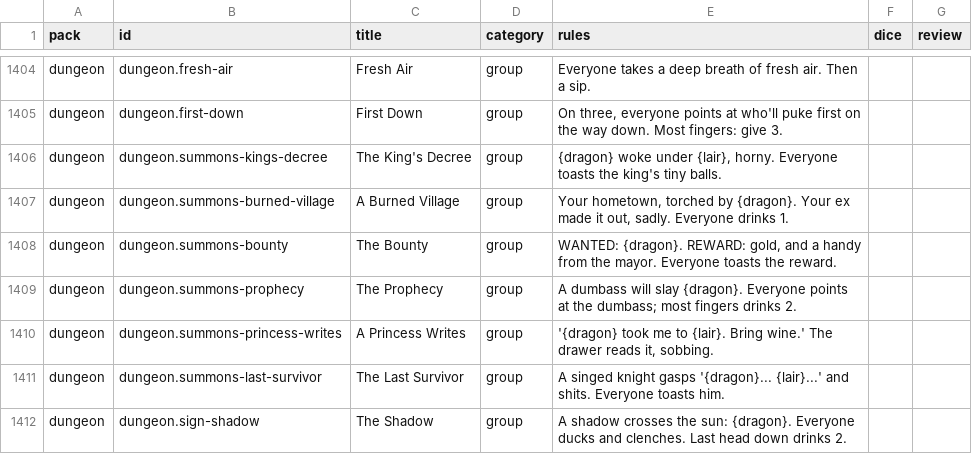
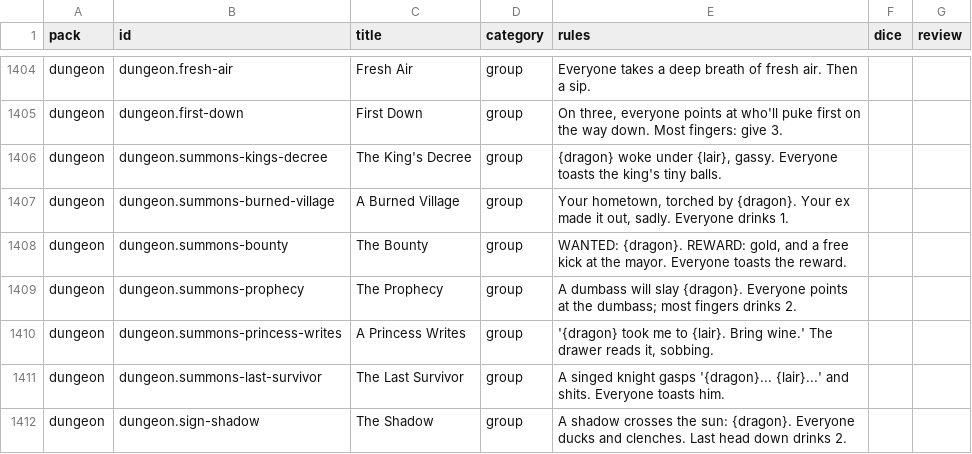
Before and after one commit to spencerdavis226/side-quest, a CSV file: docs/card-review.csv, drawn as a sheet; only a part is shown, gaps mark what is left out; the diff covers the shown part only.

```diff
--- a/docs/card-review.csv
+++ b/docs/card-review.csv
@@ -1405,5 +1405,5 @@ pack,id,title,category,rules,dice,review
 "dungeon","dungeon.first-down","First Down","group","On three, everyone points at who'll puke first on the way down. Most fingers: give 3.","",""
-"dungeon","dungeon.summons-kings-decree","The King's Decree","group","{dragon} woke under {lair}, horny. Everyone toasts the king's tiny balls.","",""
+"dungeon","dungeon.summons-kings-decree","The King's Decree","group","{dragon} woke under {lair}, gassy. Everyone toasts the king's tiny balls.","",""
 "dungeon","dungeon.summons-burned-village","A Burned Village","group","Your hometown, torched by {dragon}. Your ex made it out, sadly. Everyone drinks 1.","",""
-"dungeon","dungeon.summons-bounty","The Bounty","group","WANTED: {dragon}. REWARD: gold, and a handy from the mayor. Everyone toasts the reward.","",""
+"dungeon","dungeon.summons-bounty","The Bounty","group","WANTED: {dragon}. REWARD: gold, and a free kick at the mayor. Everyone toasts the reward.","",""
 "dungeon","dungeon.summons-prophecy","The Prophecy","group","A dumbass will slay {dragon}. Everyone points at the dumbass; most fingers drinks 2.","",""
```
Also changed, not shown: 57 edited cells elsewhere in this file, 26 other files.
